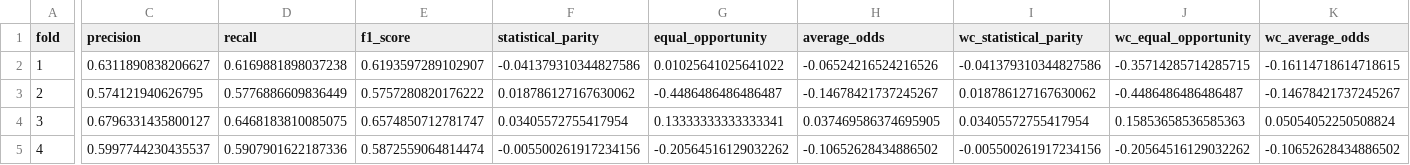
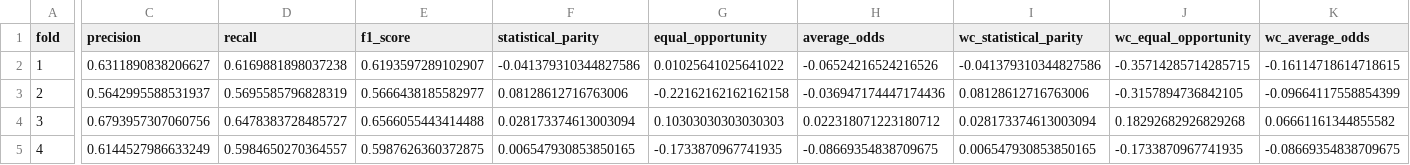
Before and after one commit to giordanoDaloisio/GEG, a CSV file: experiments/results_geg_new/drug_geg_dp_results.csv, drawn as a sheet; only a part is shown, gaps mark what is left out; the diff covers the shown part only; the diff names each change by its address in the sheet, - before the commit and + after, or states it on an @@ line.

```diff
--- a/experiments/results_geg_new/drug_geg_dp_results.csv
+++ b/experiments/results_geg_new/drug_geg_dp_results.csv
-C3 (precision): 0.574121940626795
+C3 (precision): 0.5642995588531937
-D3 (recall): 0.5776886609836449
+D3 (recall): 0.5695585796828319
-E3 (f1_score): 0.5757280820176222
+E3 (f1_score): 0.5666438185582977
-F3 (statistical_parity): 0.018786127167630062
+F3 (statistical_parity): 0.08128612716763006
-G3 (equal_opportunity): -0.4486486486486487
+G3 (equal_opportunity): -0.22162162162162158
-H3 (average_odds): -0.14678421737245267
+H3 (average_odds): -0.036947174447174436
-I3 (wc_statistical_parity): 0.018786127167630062
+I3 (wc_statistical_parity): 0.08128612716763006
-J3 (wc_equal_opportunity): -0.4486486486486487
+J3 (wc_equal_opportunity): -0.3157894736842105
-K3 (wc_average_odds): -0.14678421737245267
+K3 (wc_average_odds): -0.09664117558854399
-C4 (precision): 0.6796331435800127
+C4 (precision): 0.6793957307060756
-D4 (recall): 0.6468183810085075
+D4 (recall): 0.6478383728485727
-E4 (f1_score): 0.6574850712781747
+E4 (f1_score): 0.6566055443414488
-F4 (statistical_parity): 0.03405572755417954
+F4 (statistical_parity): 0.028173374613003094
-G4 (equal_opportunity): 0.13333333333333341
+G4 (equal_opportunity): 0.10303030303030303
-H4 (average_odds): 0.037469586374695905
+H4 (average_odds): 0.022318071223180712
-I4 (wc_statistical_parity): 0.03405572755417954
+I4 (wc_statistical_parity): 0.028173374613003094
-J4 (wc_equal_opportunity): 0.15853658536585363
+J4 (wc_equal_opportunity): 0.18292682926829268
-K4 (wc_average_odds): 0.05054052250508824
+K4 (wc_average_odds): 0.06661161344855582
-C5 (precision): 0.5997744230435537
+C5 (precision): 0.6144527986633249
-D5 (recall): 0.5907901622187336
+D5 (recall): 0.5984650270364557
-E5 (f1_score): 0.5872559064814474
+E5 (f1_score): 0.5987626360372875
-F5 (statistical_parity): -0.005500261917234156
+F5 (statistical_parity): 0.006547930853850165
-G5 (equal_opportunity): -0.20564516129032262
+G5 (equal_opportunity): -0.1733870967741935
-H5 (average_odds): -0.10652628434886502
+H5 (average_odds): -0.08669354838709675
-I5 (wc_statistical_parity): -0.005500261917234156
+I5 (wc_statistical_parity): 0.006547930853850165
-J5 (wc_equal_opportunity): -0.20564516129032262
+J5 (wc_equal_opportunity): -0.1733870967741935
-K5 (wc_average_odds): -0.10652628434886502
+K5 (wc_average_odds): -0.08669354838709675
```
Also changed, not shown: 52 edited cells elsewhere in this file, experiments/results_geg_new/cmc_geg_cp_results.csv, experiments/results_geg_new/crime_geg_cp_results.csv, 37 other files.
